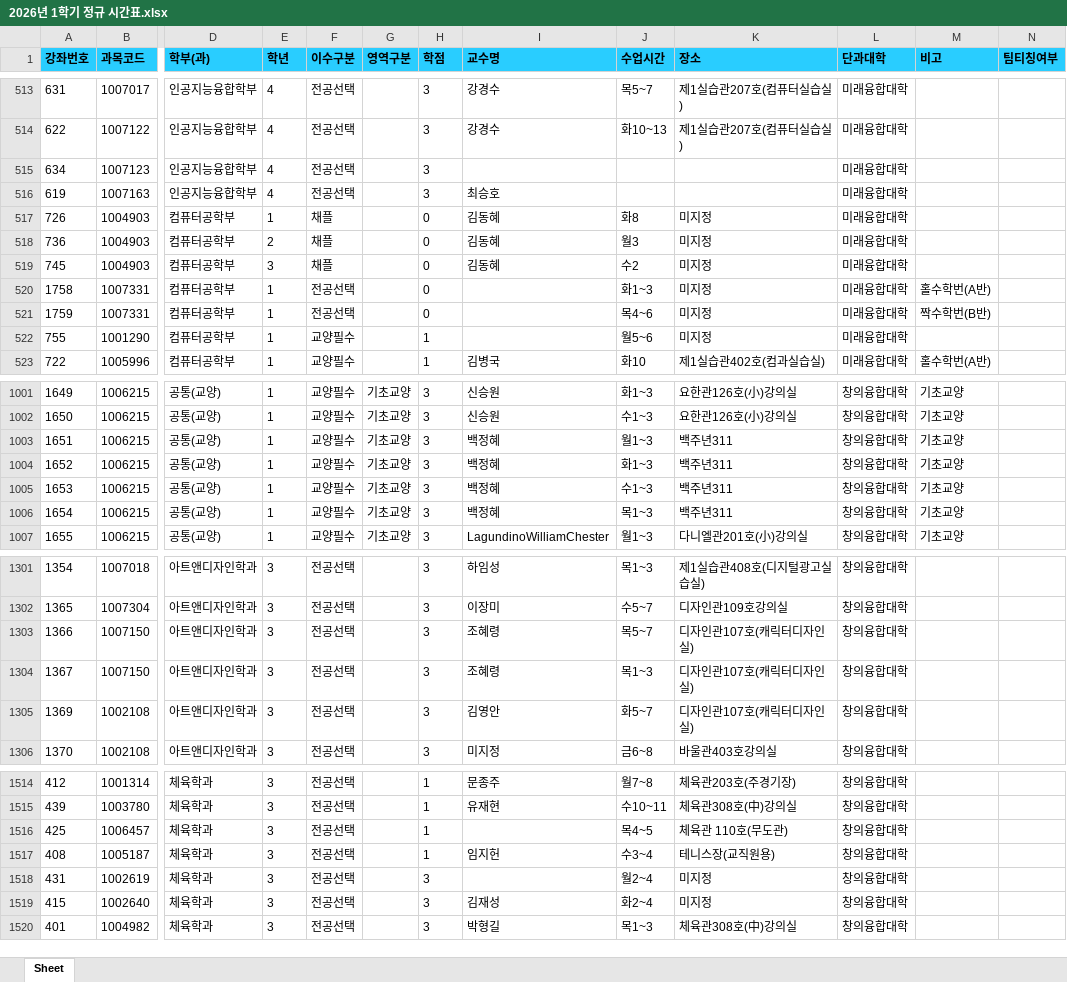
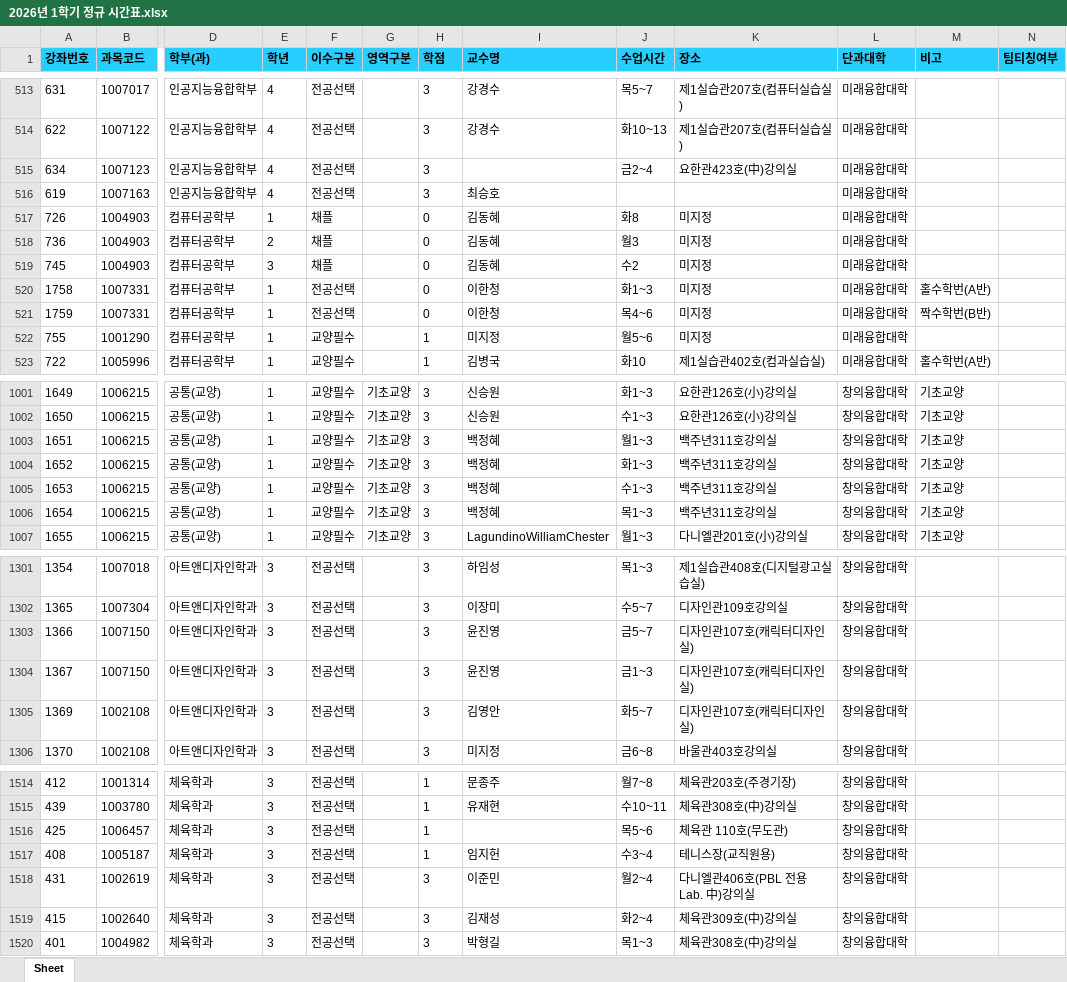
Before and after one commit to syu-kr/lecture.syu.kr-everytime, an Excel workbook: data/2026년 1학기 정규 시간표.xlsx, sheet Sheet, drawn as a sheet; only a part is shown, gaps mark what is left out; values as stored, in another font and other column widths than the file's, no borders; the diff covers the shown part only; the diff names each change by its address in the sheet, - before the commit and + after, or states it on an @@ line.

```diff
--- a/data/2026년 1학기 정규 시간표.xlsx (sheet Sheet)
+++ b/data/2026년 1학기 정규 시간표.xlsx (sheet Sheet)
-J515 (수업시간): (empty)
+J515 (수업시간): 금2~4
-K515 (장소): (empty)
+K515 (장소): 요한관423호(中)강의실
-I520:I521 (교수명): (empty)
+I520:I521 (교수명): 이한청
-I522 (교수명): (empty)
+I522 (교수명): 미지정
-K1003:K1006 (장소): 백주년311
+K1003:K1006 (장소): 백주년311호강의실
-I1303:I1304 (교수명): 조혜령
+I1303:I1304 (교수명): 윤진영
-J1303 (수업시간): 목5~7
+J1303 (수업시간): 금5~7
-J1304 (수업시간): 목1~3
+J1304 (수업시간): 금1~3
-J1516 (수업시간): 목4~5
+J1516 (수업시간): 목5~6
-I1518 (교수명): (empty)
+I1518 (교수명): 이준민
-K1518 (장소): 미지정
+K1518 (장소): 다니엘관406호(PBL 전용 Lab. 中)강의실
-K1519 (장소): 미지정
+K1519 (장소): 체육관309호(中)강의실
```
Also changed, not shown: 93 edited cells elsewhere in this sheet, 1 other file.
